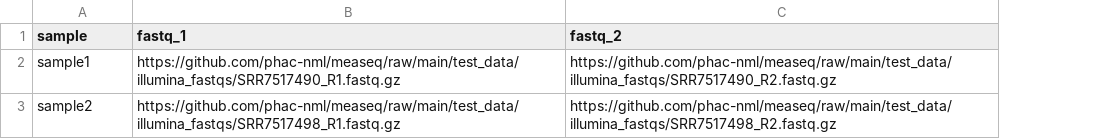
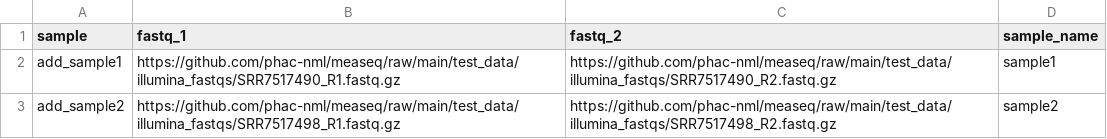
Before and after one commit to ahmedabdalla4/measeq, a CSV file: assets/ci-samplesheet.csv, drawn as a sheet; the diff names each change by its address in the sheet, - before the commit and + after, or states it on an @@ line.

Commit message:
update test to include the sample_name metadata field

```diff
--- a/assets/ci-samplesheet.csv
+++ b/assets/ci-samplesheet.csv
+column D (sample_name), rows 2-3: sample1 | sample2
-A2 (sample): sample1
+A2 (sample): add_sample1
-A3 (sample): sample2
+A3 (sample): add_sample2
```
Also changed, not shown: 2 other files.
